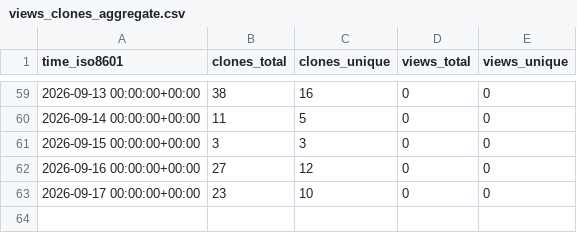
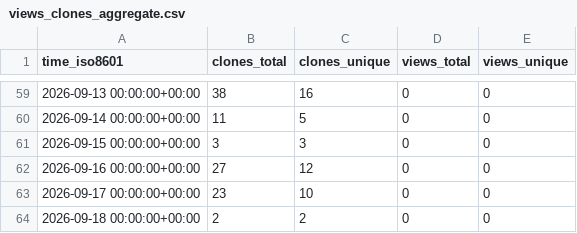
Before and after one commit to demichie/OpenPDAC-14, a CSV file: demichie/OpenPDAC-14/ghrs-data/views_clones_aggregate.csv, drawn as a sheet; only a part is shown, gaps mark what is left out; the diff names each change by its address in the sheet, - before the commit and + after, or states it on an @@ line.

```diff
--- a/demichie/OpenPDAC-14/ghrs-data/views_clones_aggregate.csv
+++ b/demichie/OpenPDAC-14/ghrs-data/views_clones_aggregate.csv
+row 64: 2026-09-18 00:00:00+00:00 | 2 | 2 | 0 | 0
```
Also changed, not shown: 1 other file.
